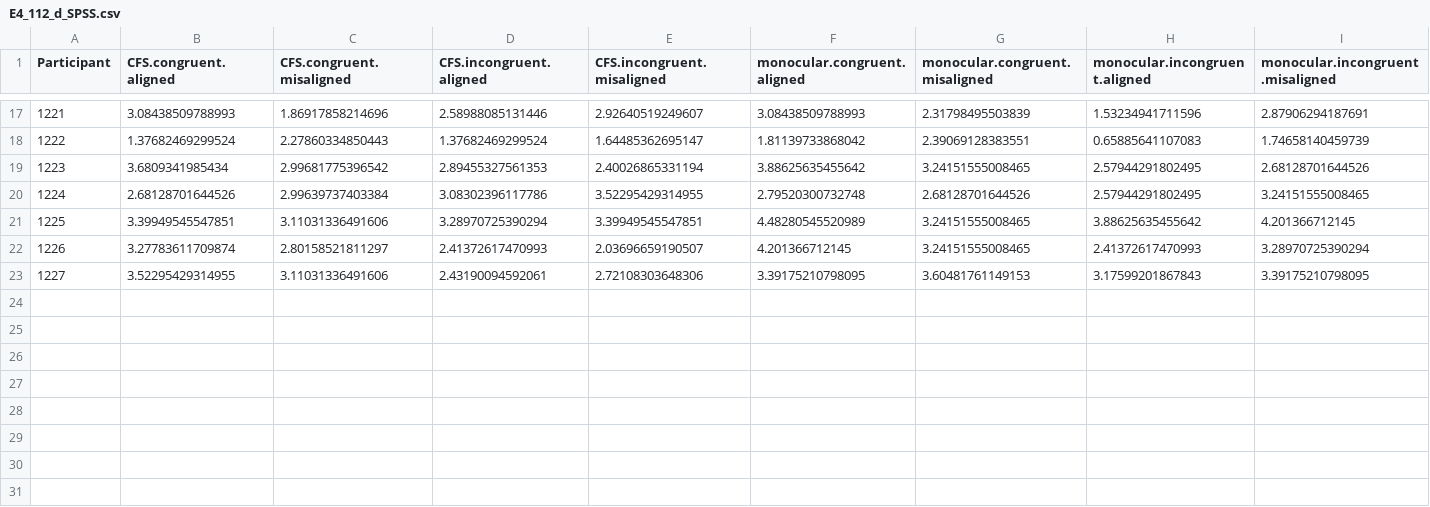
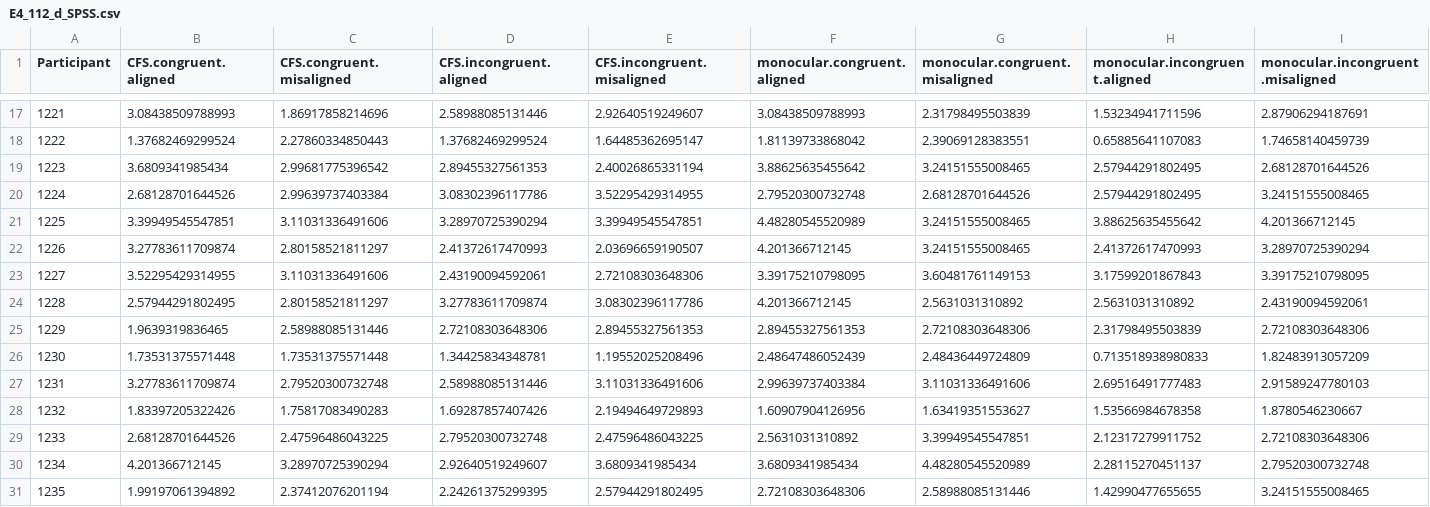
Before and after one commit to HaiyangJin/Nonconscious-holistic-face-processing, a CSV file: output/E4_112_d_SPSS.csv, drawn as a sheet; only a part is shown, gaps mark what is left out; the diff names each change by its address in the sheet, - before the commit and + after, or states it on an @@ line.

```diff
--- a/output/E4_112_d_SPSS.csv
+++ b/output/E4_112_d_SPSS.csv
+row 24: 1228 | 2.57944291802495 | 2.80158521811297 | 3.27783611709874 | 3.08302396117786 | 4.201366712145 | 2.5631031310892 | 2.5631031310892 | 2.43190094592061
+row 25: 1229 | 1.9639319836465 | 2.58988085131446 | 2.72108303648306 | 2.89455327561353 | 2.89455327561353 | 2.72108303648306 | 2.31798495503839 | 2.72108303648306
+row 26: 1230 | 1.73531375571448 | 1.73531375571448 | 1.34425834348781 | 1.19552025208496 | 2.48647486052439 | 2.48436449724809 | 0.713518938980833 | 1.82483913057209
+row 27: 1231 | 3.27783611709874 | 2.79520300732748 | 2.58988085131446 | 3.11031336491606 | 2.99639737403384 | 3.11031336491606 | 2.69516491777483 | 2.91589247780103
+row 28: 1232 | 1.83397205322426 | 1.75817083490283 | 1.69287857407426 | 2.19494649729893 | 1.60907904126956 | 1.63419351553627 | 1.53566984678358 | 1.8780546230667
+row 29: 1233 | 2.68128701644526 | 2.47596486043225 | 2.79520300732748 | 2.47596486043225 | 2.5631031310892 | 3.39949545547851 | 2.12317279911752 | 2.72108303648306
+row 30: 1234 | 4.201366712145 | 3.28970725390294 | 2.92640519249607 | 3.6809341985434 | 3.6809341985434 | 4.48280545520989 | 2.28115270451137 | 2.79520300732748
+row 31: 1235 | 1.99197061394892 | 2.37412076201194 | 2.24261375299395 | 2.57944291802495 | 2.72108303648306 | 2.58988085131446 | 1.42990477655655 | 3.24151555008465
```
Also changed, not shown: output/E4_112_catch_acc_SPSS.csv, output/E4_112_catch_rt_SPSS.csv, 7 other files.
